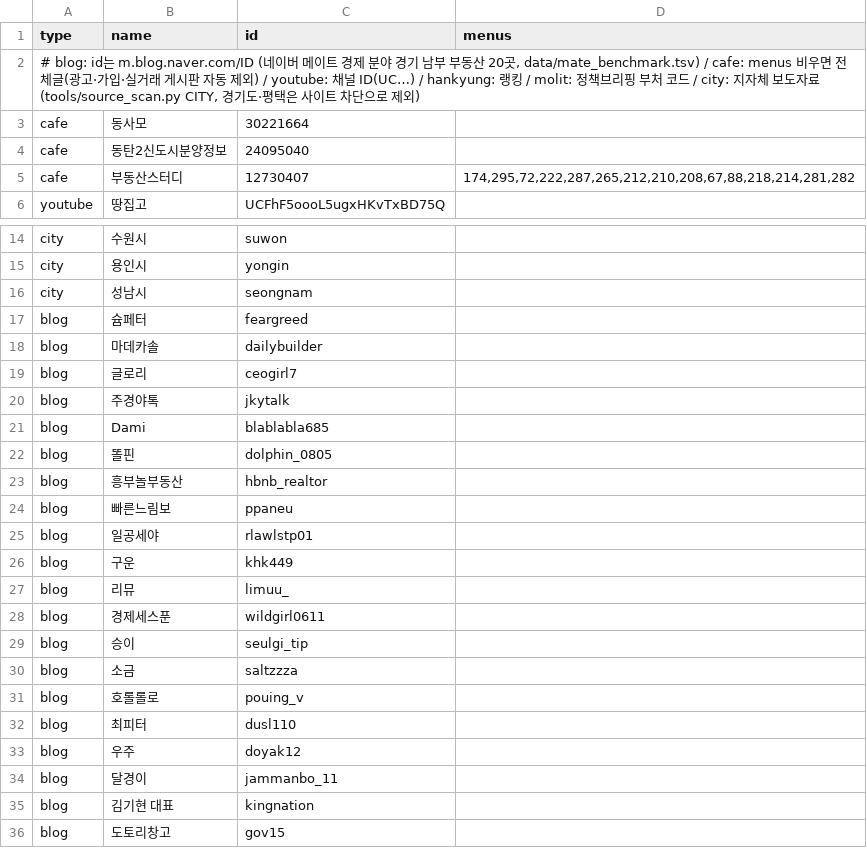
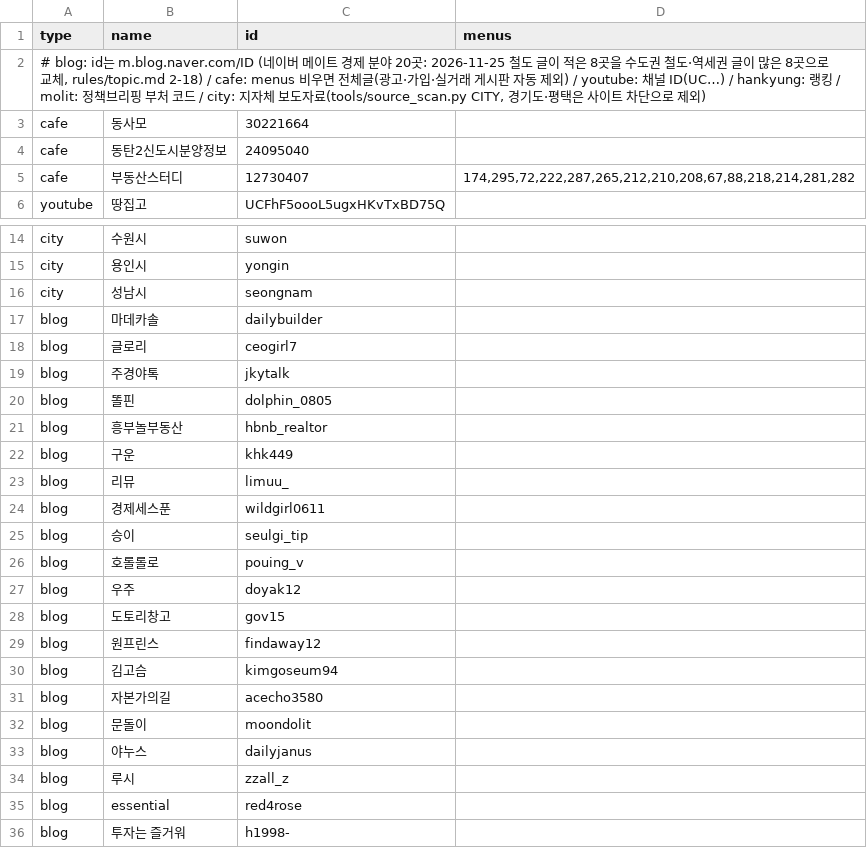
Before and after one commit to min123172317-max/blog-images, a TSV file: data/sources.tsv, drawn as a sheet; only a part is shown, gaps mark what is left out.

```diff
--- a/data/sources.tsv
+++ b/data/sources.tsv
@@ -1,3 +1,3 @@
 type	name	id	menus
-# blog: id는 m.blog.naver.com/ID (네이버 메이트 경제 분야 경기 남부 부동산 20곳, data/mate_benchmark.tsv) / cafe: menus 비우면 전체글(광고·가입·실거래 게시판 자동 제외) / youtube: 채널 ID(UC…) / hankyung: 랭킹 / molit: 정책브리핑 부처 코드 / city: 지자체 보도자료(tools/source_scan.py CITY, 경기도·평택은 사이트 차단으로 제외)
+# blog: id는 m.blog.naver.com/ID (네이버 메이트 경제 분야 20곳: 2026-11-25 철도 글이 적은 8곳을 수도권 철도·역세권 글이 많은 8곳으로 교체, rules/topic.md 2-18) / cafe: menus 비우면 전체글(광고·가입·실거래 게시판 자동 제외) / youtube: 채널 ID(UC…) / hankyung: 랭킹 / molit: 정책브리핑 부처 코드 / city: 지자체 보도자료(tools/source_scan.py CITY, 경기도·평택은 사이트 차단으로 제외)
 cafe	동사모	30221664	
@@ -16,3 +16,2 @@ city	용인시	yongin
 city	성남시	seongnam	
-blog	슘페터	feargreed	
 blog	마데카솔	dailybuilder	
@@ -20,7 +19,4 @@ blog	글로리	ceogirl7
 blog	주경야톡	jkytalk	
-blog	Dami	blablabla685	
 blog	똘핀	dolphin_0805	
 blog	흥부놀부동산	hbnb_realtor	
-blog	빠른느림보	ppaneu	
-blog	일공세야	rlawlstp01	
 blog	구운	khk449	
@@ -29,8 +25,12 @@ blog	경제세스푼	wildgirl0611
 blog	승이	seulgi_tip	
-blog	소금	saltzzza	
 blog	호롤롤로	pouing_v	
-blog	최피터	dusl110	
 blog	우주	doyak12	
-blog	달경이	jammanbo_11	
-blog	김기현 대표	kingnation	
 blog	도토리창고	gov15	
+blog	원프린스	findaway12	
+blog	김고슴	kimgoseum94	
+blog	자본가의길	acecho3580	
+blog	문돌이	moondolit	
+blog	야누스	dailyjanus	
+blog	루시	zzall_z	
+blog	essential	red4rose	
+blog	투자는 즐거워	h1998-	
```
Also changed, not shown: 1 other file.
